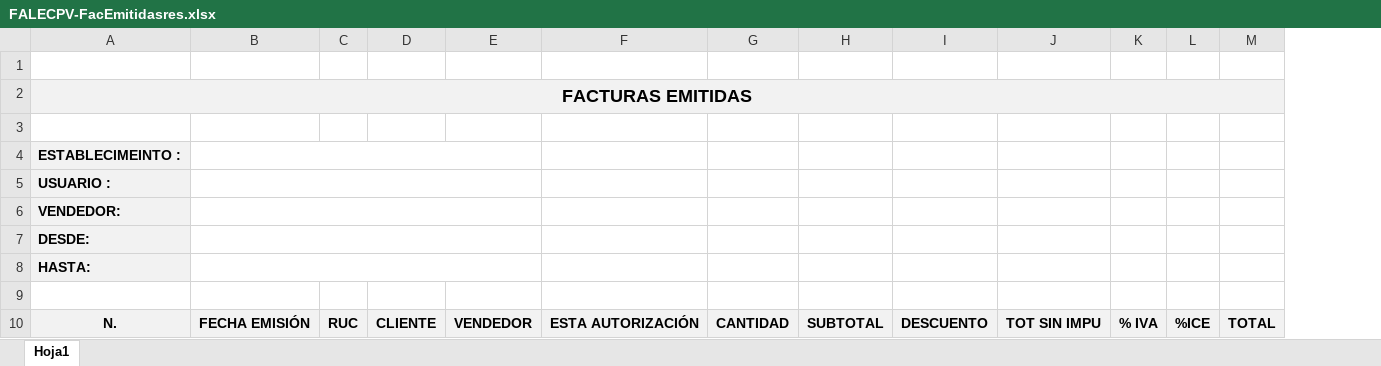
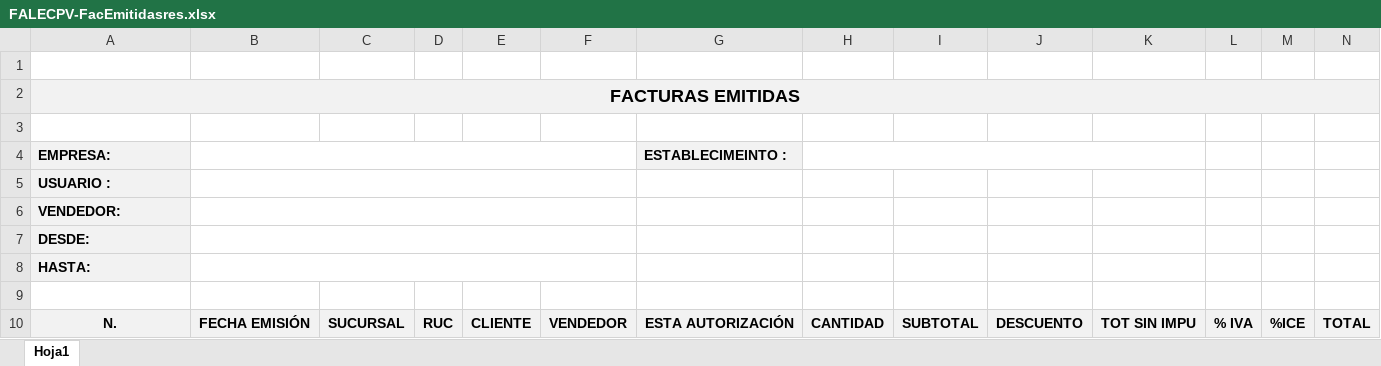
Before and after one commit to vicaworks/FacturaElectronica-App, an Excel workbook: FALEC-w1-core-web/WebContent/reportes/FALECPV-FacEmitidasres.xlsx, sheet Hoja1, drawn as a sheet; only a part is shown; values as stored, in another font and other column widths than the file's, no borders; removed rows and columns are numbered as before the commit, all else as after; rows hold the shown columns only; the diff names each change by its address in the sheet, - before the commit and + after, or states it on an @@ line.

```diff
--- a/FALEC-w1-core-web/WebContent/reportes/FALECPV-FacEmitidasres.xlsx (sheet Hoja1)
+++ b/FALEC-w1-core-web/WebContent/reportes/FALECPV-FacEmitidasres.xlsx (sheet Hoja1)
+column C, row 10: SUCURSAL
-row 4: ESTABLECIMEINTO :
+row 4: EMPRESA: |  |  |  |  |  | ESTABLECIMEINTO :
```
Also changed, not shown: FALEC-w1-core-web/WebContent/reportes/FALECPV-FacAnuladas.xlsx, FALEC-w1-core-web/WebContent/reportes/FALECPV-RecAnulados.xlsx, 39 other files.
